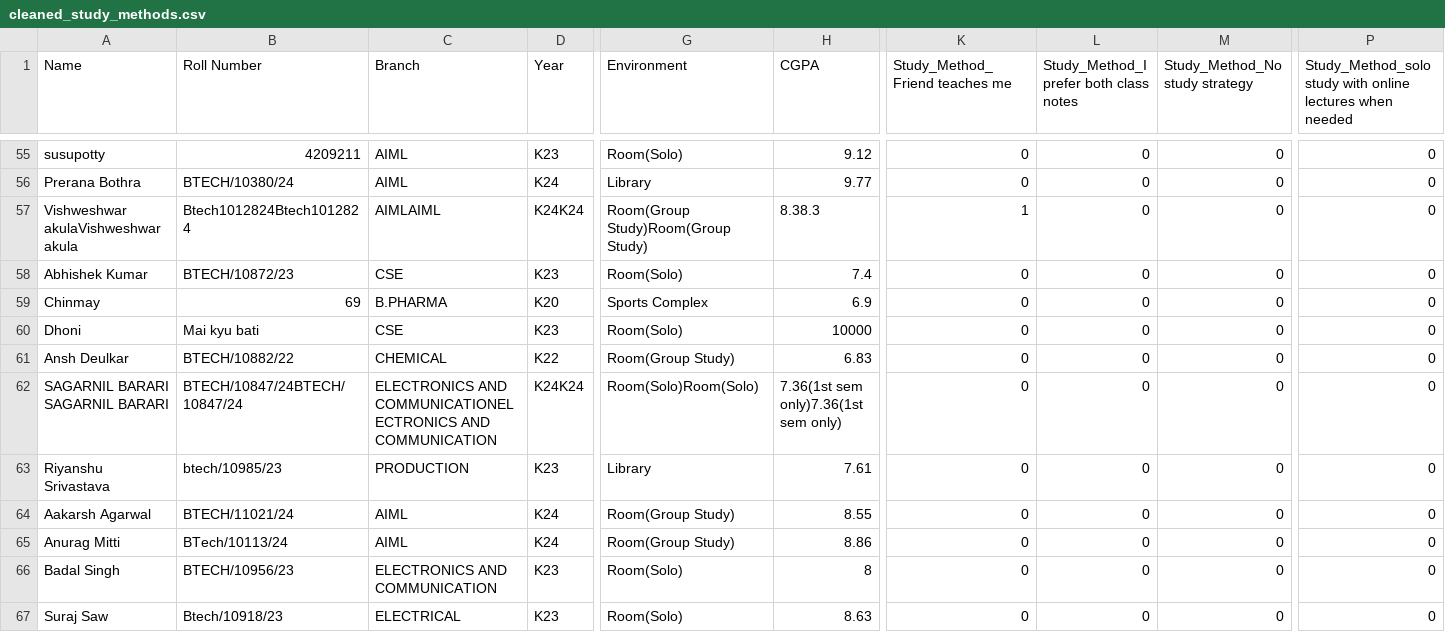
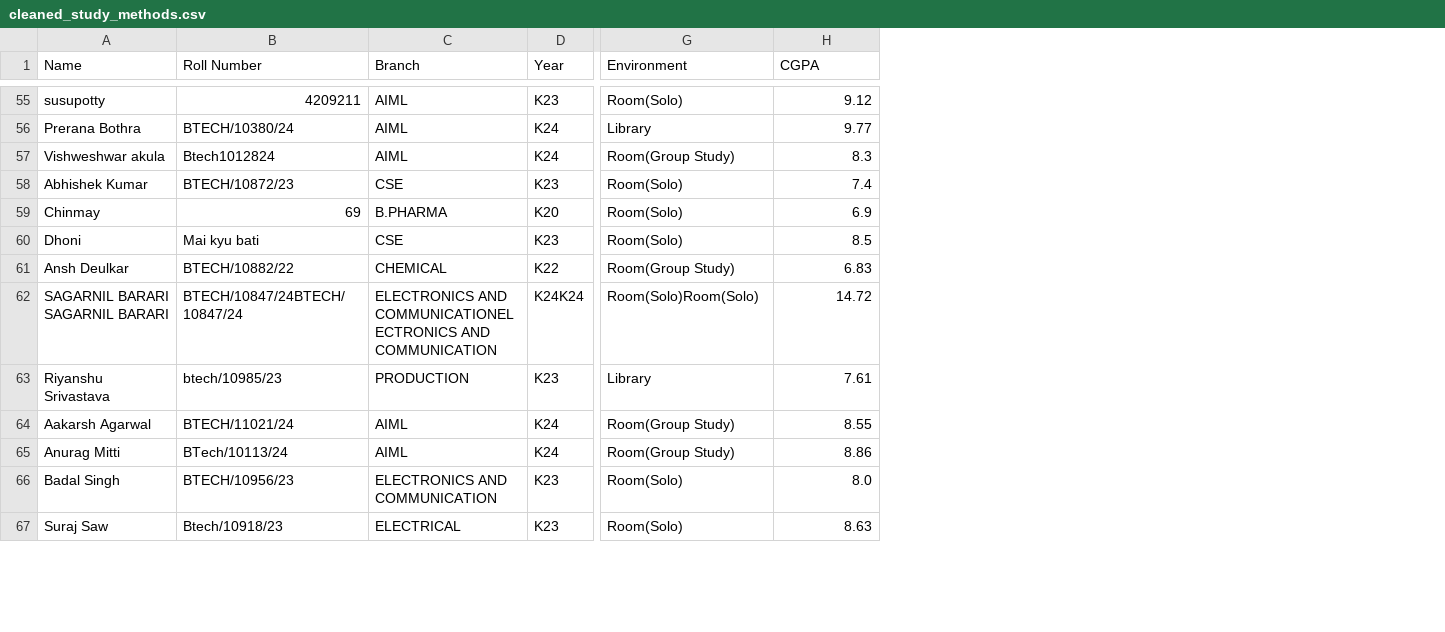
Before and after one commit to RsAgBansal/StudyPat, a CSV file: cleaned_study_methods.csv, drawn as a sheet; only a part is shown, gaps mark what is left out; removed rows and columns are numbered as before the commit, all else as after; the diff covers the shown part only; the diff names each change by its address in the sheet, - before the commit and + after, or states it on an @@ line.

```diff
--- a/cleaned_study_methods.csv
+++ b/cleaned_study_methods.csv
-column K (Study_Method_Friend teaches me), rows 55-67: 0 | 0 | 1 | 0 | 0 | 0 | 0 | 0 | 0 | 0 | 0 | 0 | 0
-column L, row 1: Study_Method_I prefer both class notes; rows 55-67: all 0
-column M (Study_Method_No study strategy), rows 55-67: all 0
-column P, row 1: Study_Method_solo study with online lectures when needed; rows 55-67: all 0
-A57 (Name): Vishweshwar akulaVishweshwar akula
+A57 (Name): Vishweshwar akula
-B57 (Roll Number): Btech1012824Btech1012824
+B57 (Roll Number): Btech1012824
-C57 (Branch): AIMLAIML
+C57 (Branch): AIML
-D57 (Year): K24K24
+D57 (Year): K24
-G57 (Environment): Room(Group Study)Room(Group Study)
+G57 (Environment): Room(Group Study)
-H57 (CGPA): 8.38.3
+H57 (CGPA): 8.3
-G59 (Environment): Sports Complex
+G59 (Environment): Room(Solo)
-H60 (CGPA): 10000
+H60 (CGPA): 8.5
-H62 (CGPA): 7.36(1st sem only)7.36(1st sem only)
+H62 (CGPA): 14.72
-H66 (CGPA): 8
+H66 (CGPA): 8.0
```
Also changed, not shown: 1 added row, 2 removed rows and 49 edited cells elsewhere in this file, form.csv, form2.csv, 3 other files.
